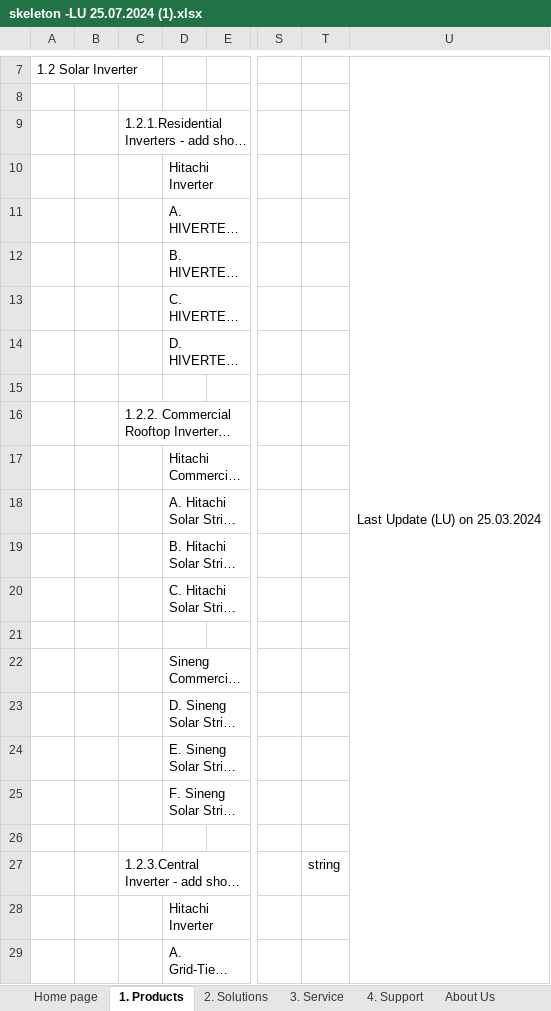
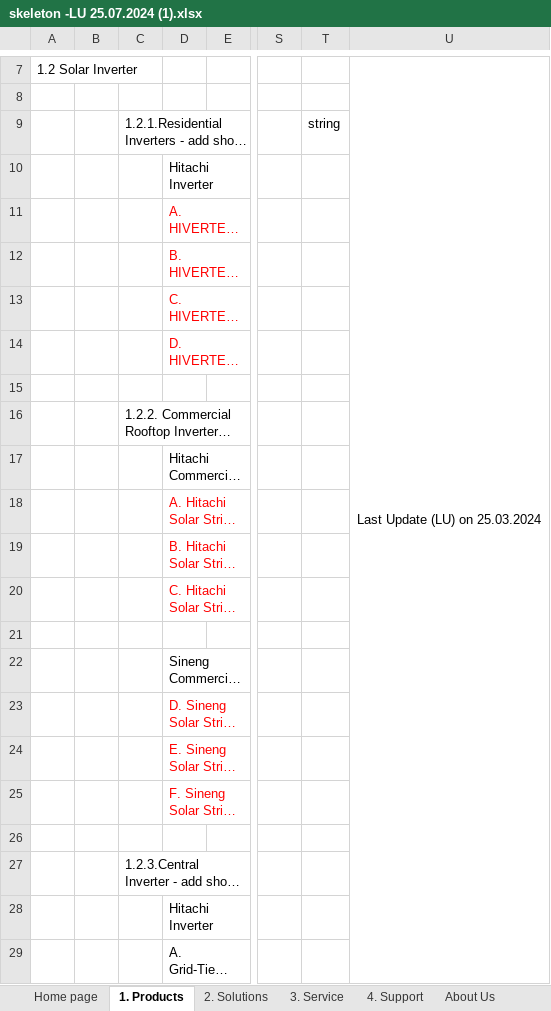
Before and after one commit to js-1608/heyday3.github.io, an Excel workbook: skeleton -LU 25.07.2024 (1).xlsx, sheet 1. Products, drawn as a sheet; only a part is shown, gaps mark what is left out; long unchanged cells end in …; values as stored, in another font and other column widths than the file's, no borders; the diff names each change by its address in the sheet, - before the commit and + after, or states it on an @@ line.

```diff
--- a/skeleton -LU 25.07.2024 (1).xlsx (sheet 1. Products)
+++ b/skeleton -LU 25.07.2024 (1).xlsx (sheet 1. Products)
-T9: (empty)
+T9: string
-D11:D14 text colour: black
+D11:D14 text colour: #FF0000
-D18:D20 text colour: black
+D18:D20 text colour: #FF0000
-D23:D25 text colour: black
+D23:D25 text colour: #FF0000
-T27: string
+T27: (empty)
```
Also changed, not shown: 1 other file.
